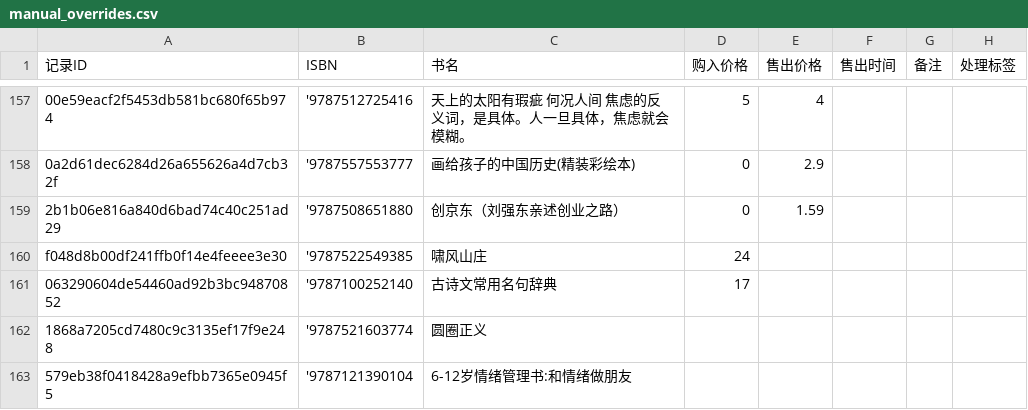
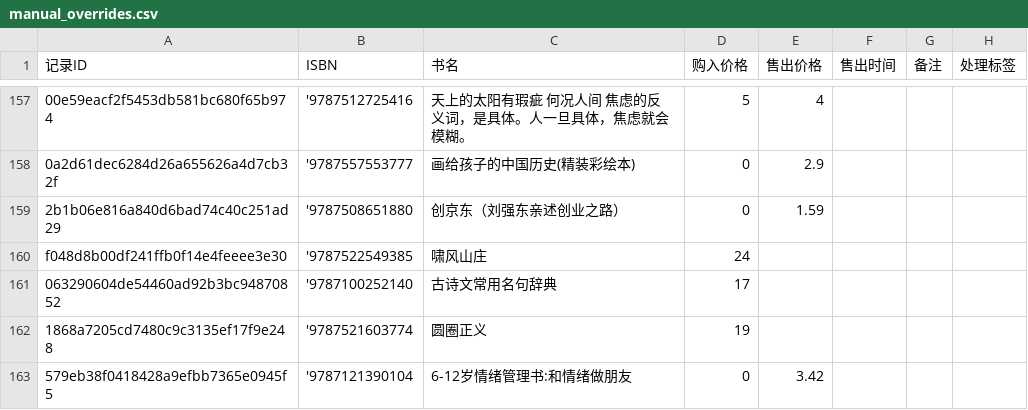
Before and after one commit to lipingxu/dzy_inventory, a CSV file: manual_overrides.csv, drawn as a sheet; only a part is shown, gaps mark what is left out.

Commit message:
chore: update manual overrides via local editor

```diff
--- a/manual_overrides.csv
+++ b/manual_overrides.csv
@@ -161,3 +161,3 @@ f048d8b00df241ffb0f14e4feeee3e30,'9787522549385,啸风山庄,24,,,,
 063290604de54460ad92b3bc94870852,'9787100252140,古诗文常用名句辞典,17,,,,
-1868a7205cd7480c9c3135ef17f9e248,'9787521603774,圆圈正义,,,,,
-579eb38f0418428a9efbb7365e0945f5,'9787121390104,6-12岁情绪管理书:和情绪做朋友,,,,,
+1868a7205cd7480c9c3135ef17f9e248,'9787521603774,圆圈正义,19,,,,
+579eb38f0418428a9efbb7365e0945f5,'9787121390104,6-12岁情绪管理书:和情绪做朋友,0,3.42,,,
```
